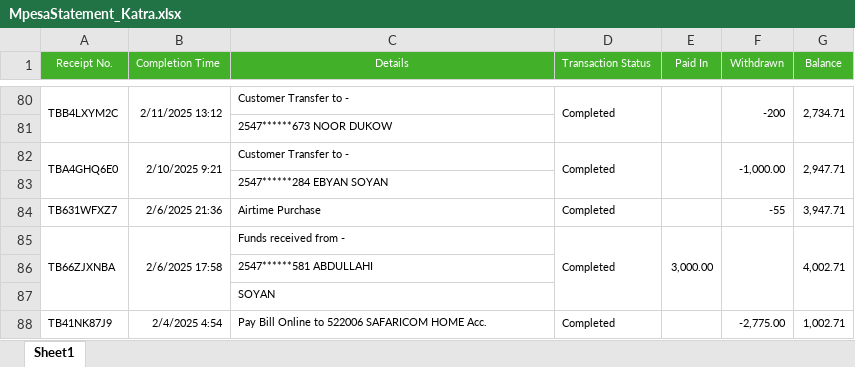
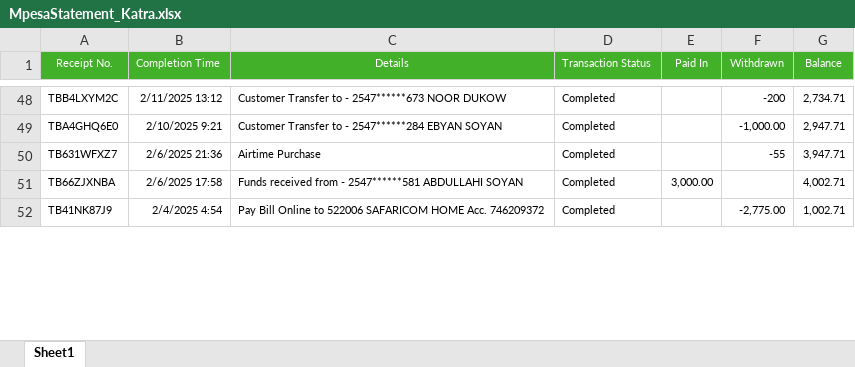
Before and after one commit to Brian342/JupyterNoteBook, an Excel workbook: datasets/MpesaStatement_Katra.xlsx, sheet Sheet1, drawn as a sheet; only a part is shown, gaps mark what is left out; values as stored, in another font and other column widths than the file's, no borders; removed rows and columns are numbered as before the commit, all else as after; the diff covers the shown part only; the diff names each change by its address in the sheet, - before the commit and + after, or states it on an @@ line.

```diff
--- a/datasets/MpesaStatement_Katra.xlsx (sheet Sheet1)
+++ b/datasets/MpesaStatement_Katra.xlsx (sheet Sheet1)
-A80:A81 merged
-B80:B81 merged
-C48 (Details): Customer Transfer to -
+C48 (Details): Customer Transfer to - 2547******673 NOOR DUKOW
-D80:D81 merged
-E80:E81 merged
-F80:F81 merged
-G80:G81 merged
-row 81:  |  | 2547******673 NOOR DUKOW
-A82:A83 merged
-B82:B83 merged
-C49 (Details): Customer Transfer to -
+C49 (Details): Customer Transfer to - 2547******284 EBYAN SOYAN
-D82:D83 merged
-E82:E83 merged
-F82:F83 merged
-G82:G83 merged
-row 83:  |  | 2547******284 EBYAN SOYAN
-A85:A87 merged
-B85:B87 merged
-C51 (Details): Funds received from -
+C51 (Details): Funds received from - 2547******581 ABDULLAHI SOYAN
-D85:D87 merged
-E85:E87 merged
-F85:F87 merged
-G85:G87 merged
-row 86:  |  | 2547******581 ABDULLAHI
-row 87:  |  | SOYAN
-A88:A89 merged
-B88:B89 merged
-C52 (Details): …HOME Acc.
+C52 (Details): …HOME Acc. 746209372
-D88:D89 merged
-E88:E89 merged
-F88:F89 merged
-G88:G89 merged
```
Also changed, not shown: 51 removed rows, 22 edited cells, cell formats and merged cells elsewhere in this sheet, 3 other files.
